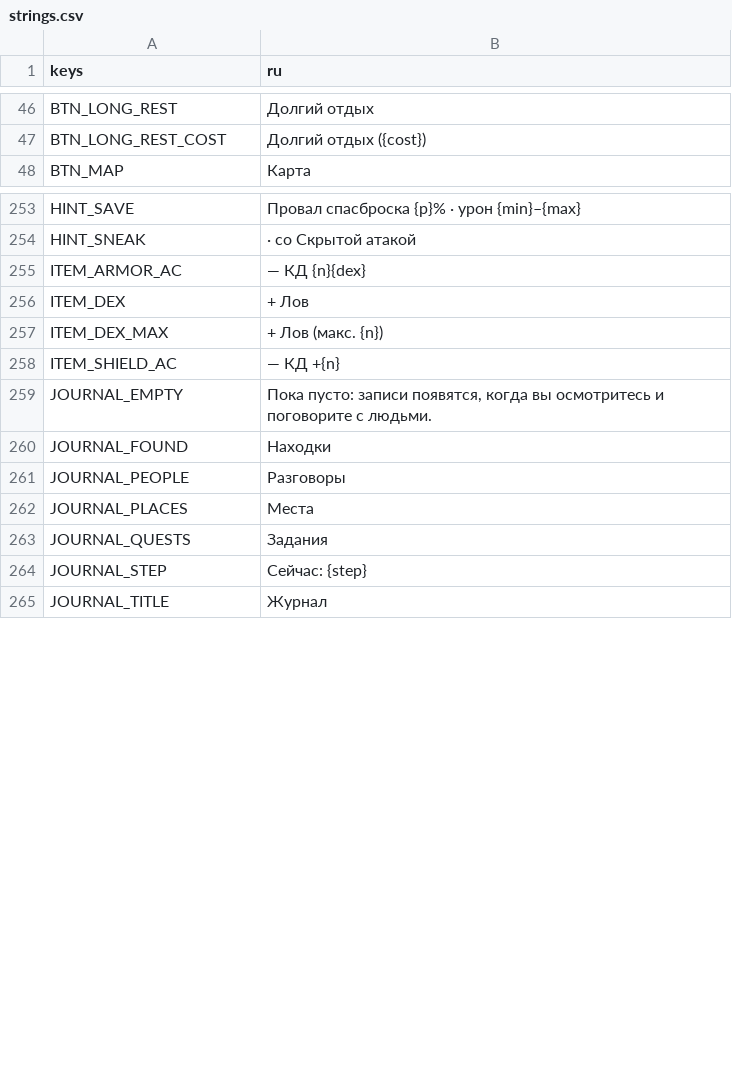
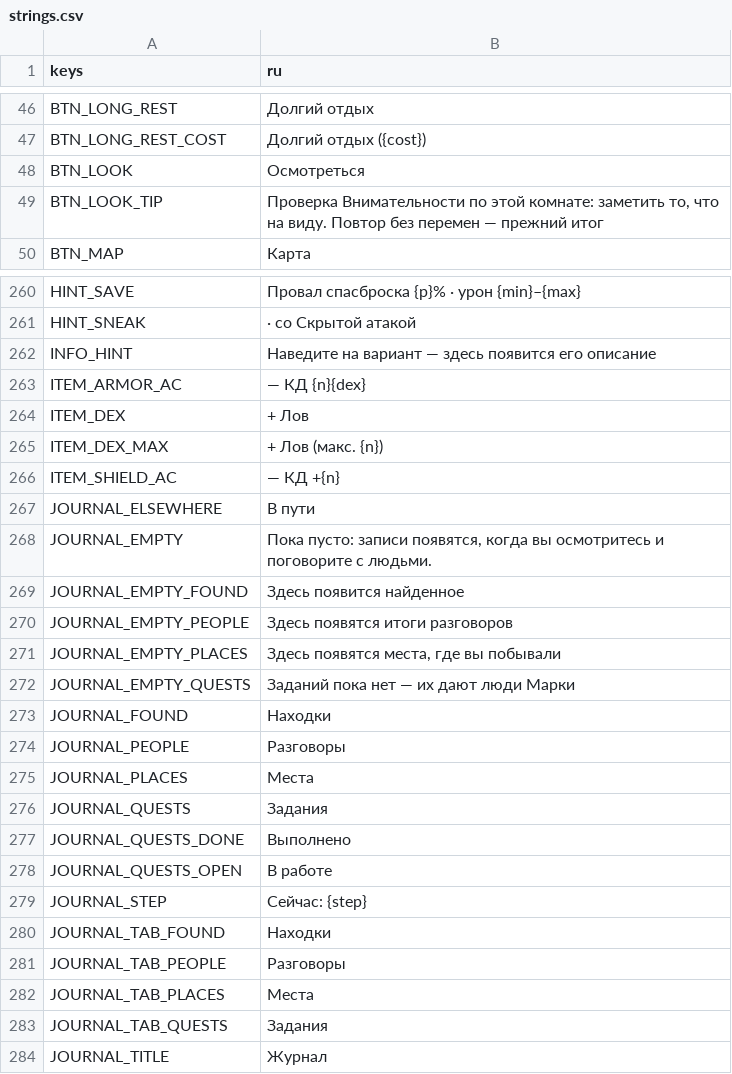
Before and after one commit to rapotekhin/dnd_llm, a CSV file: game/localization/strings.csv, drawn as a sheet; only a part is shown, gaps mark what is left out; the diff covers the shown part only; the diff names each change by its address in the sheet, - before the commit and + after, or states it on an @@ line.

```diff
--- a/game/localization/strings.csv
+++ b/game/localization/strings.csv
+row 48: BTN_LOOK | Осмотреться
+row 49: BTN_LOOK_TIP | Проверка Внимательности по этой комнате: заметить то, что на виду. Повтор без перемен — прежний итог
+row 262: INFO_HINT | Наведите на вариант — здесь появится его описание
+row 267: JOURNAL_ELSEWHERE | В пути
+row 269: JOURNAL_EMPTY_FOUND | Здесь появится найденное
+row 270: JOURNAL_EMPTY_PEOPLE | Здесь появятся итоги разговоров
+row 271: JOURNAL_EMPTY_PLACES | Здесь появятся места, где вы побывали
+row 272: JOURNAL_EMPTY_QUESTS | Заданий пока нет — их дают люди Марки
+row 277: JOURNAL_QUESTS_DONE | Выполнено
+row 278: JOURNAL_QUESTS_OPEN | В работе
+row 280: JOURNAL_TAB_FOUND | Находки
+row 281: JOURNAL_TAB_PEOPLE | Разговоры
+row 282: JOURNAL_TAB_PLACES | Места
+row 283: JOURNAL_TAB_QUESTS | Задания
```
Also changed, not shown: 7 added rows elsewhere in this file, 26 other files.
